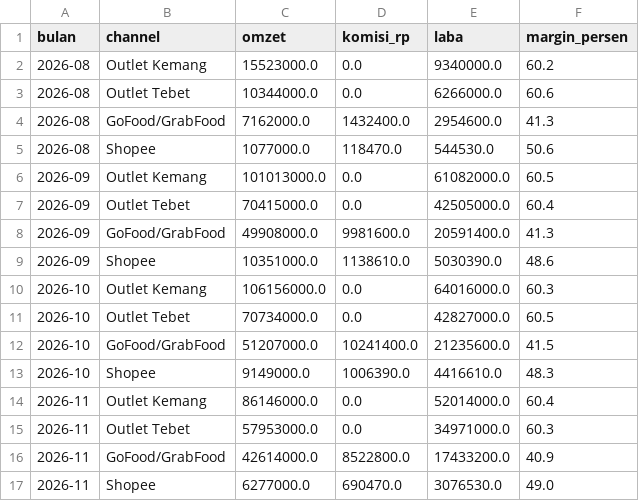
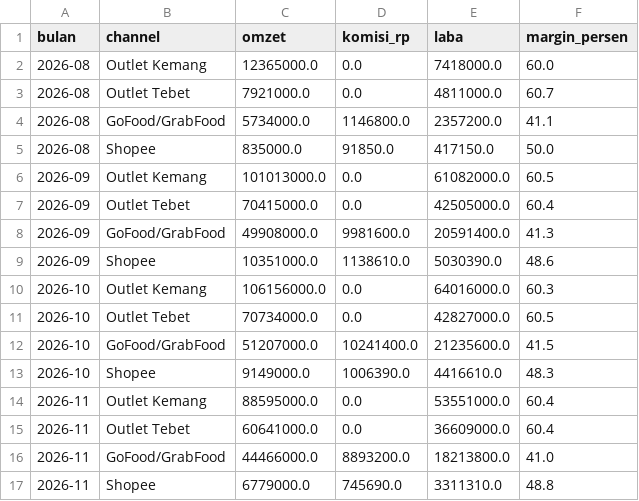
Before and after one commit to bfandora97/kemang-sales-pipeline, a CSV file: output/mart_channel_bulanan.csv, drawn as a sheet.

```diff
--- a/output/mart_channel_bulanan.csv
+++ b/output/mart_channel_bulanan.csv
@@ -1,6 +1,6 @@
 bulan,channel,omzet,komisi_rp,laba,margin_persen
-2026-08,Outlet Kemang,15523000.0,0.0,9340000.0,60.2
-2026-08,Outlet Tebet,10344000.0,0.0,6266000.0,60.6
-2026-08,GoFood/GrabFood,7162000.0,1432400.0,2954600.0,41.3
-2026-08,Shopee,1077000.0,118470.0,544530.0,50.6
+2026-08,Outlet Kemang,12365000.0,0.0,7418000.0,60.0
+2026-08,Outlet Tebet,7921000.0,0.0,4811000.0,60.7
+2026-08,GoFood/GrabFood,5734000.0,1146800.0,2357200.0,41.1
+2026-08,Shopee,835000.0,91850.0,417150.0,50.0
 2026-09,Outlet Kemang,101013000.0,0.0,61082000.0,60.5
@@ -13,5 +13,5 @@ bulan,channel,omzet,komisi_rp,laba,margin_persen
 2026-10,Shopee,9149000.0,1006390.0,4416610.0,48.3
-2026-11,Outlet Kemang,86146000.0,0.0,52014000.0,60.4
-2026-11,Outlet Tebet,57953000.0,0.0,34971000.0,60.3
-2026-11,GoFood/GrabFood,42614000.0,8522800.0,17433200.0,40.9
-2026-11,Shopee,6277000.0,690470.0,3076530.0,49.0
+2026-11,Outlet Kemang,88595000.0,0.0,53551000.0,60.4
+2026-11,Outlet Tebet,60641000.0,0.0,36609000.0,60.4
+2026-11,GoFood/GrabFood,44466000.0,8893200.0,18213800.0,41.0
+2026-11,Shopee,6779000.0,745690.0,3311310.0,48.8
```
Also changed, not shown: output/mart_harian.csv, output/mart_jam.csv, 2 other files.
